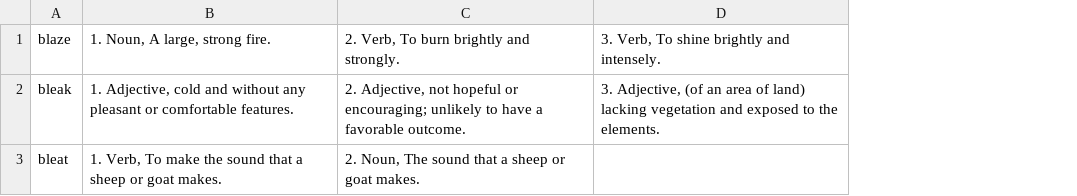
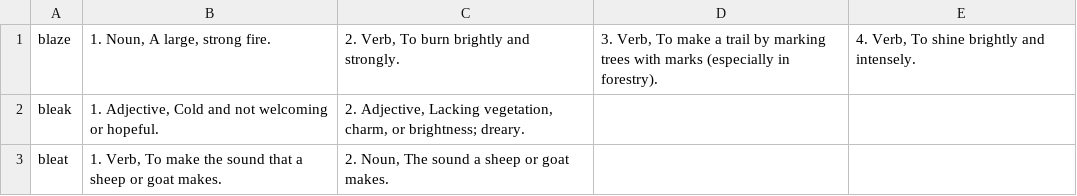
Before and after one commit to BestFriend67/wordprompting, a CSV file: Definition 2024 04 23_result.csv, drawn as a sheet; removed rows and columns are numbered as before the commit, all else as after; the diff names each change by its address in the sheet, - before the commit and + after, or states it on an @@ line.

```diff
--- a/Definition 2024 04 23_result.csv
+++ b/Definition 2024 04 23_result.csv
-column D, rows 1-2: 3. Verb, To shine brightly and intensely. | 3. Adjective, (of an area of land) lacking vegetation and exposed to the elements.
+column D, row 1: 3. Verb, To make a trail by marking trees with marks (especially in forestry).
+column E, row 1: 4. Verb, To shine brightly and intensely.
-B2: 1. Adjective, cold and without any pleasant or comfortable features.
+B2: 1. Adjective, Cold and not welcoming or hopeful.
-C2: 2. Adjective, not hopeful or encouraging; unlikely to have a favorable outcome.
+C2: 2. Adjective, Lacking vegetation, charm, or brightness; dreary.
-C3: 2. Noun, The sound that a sheep or goat makes.
+C3: 2. Noun, The sound a sheep or goat makes.
```
Also changed, not shown: 2 other files.
